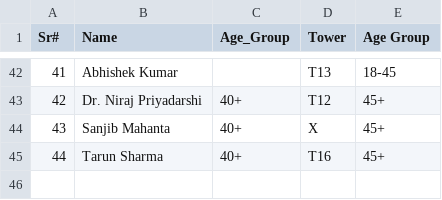
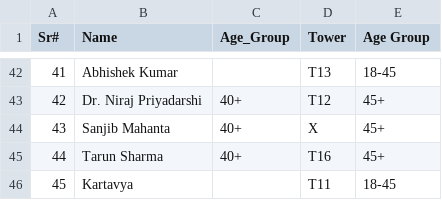
Before and after one commit to sjs1729/EGVOpen, a CSV file: PlayerList.csv, drawn as a sheet; only a part is shown, gaps mark what is left out.

```diff
--- a/PlayerList.csv
+++ b/PlayerList.csv
@@ -45 +45,2 @@ Sr#,Name,Age_Group,Tower,Age Group
 44,Tarun Sharma,40+,T16,45+
+45,Kartavya,,T11,18-45
```
Also changed, not shown: Match_Results.csv.
